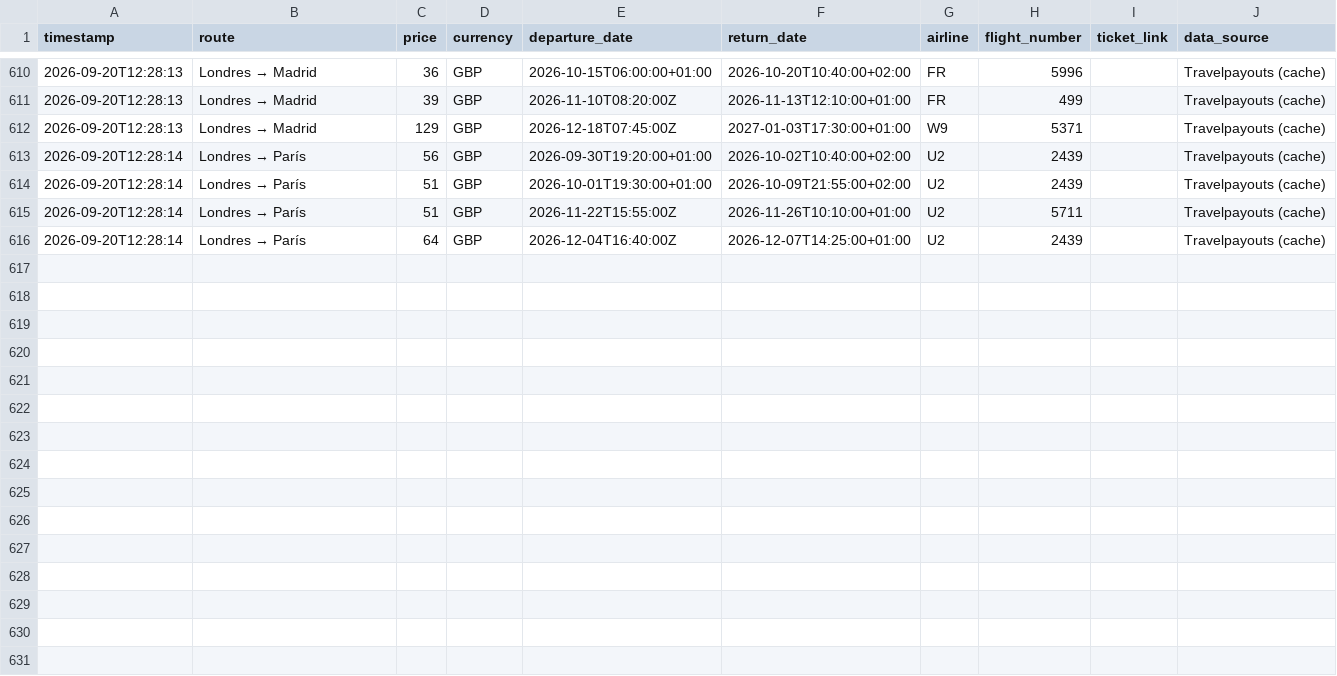
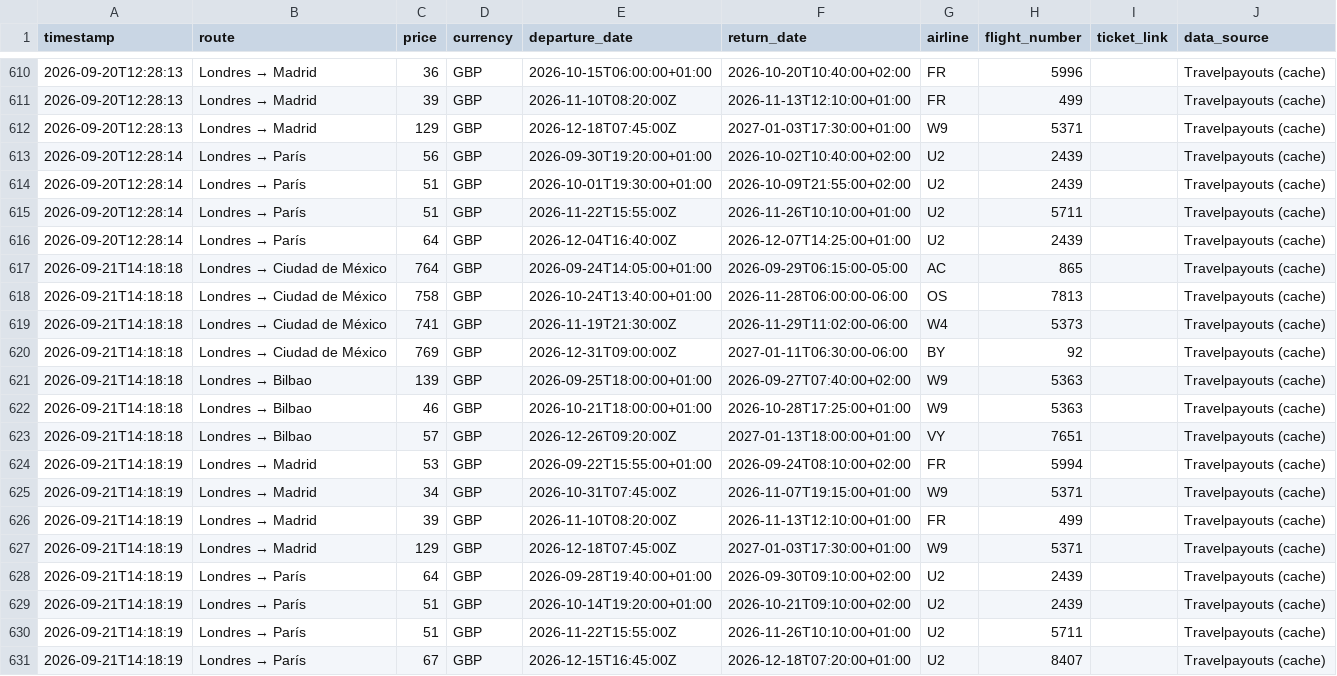
Before and after one commit to Silmerem/Code, a CSV file: flight-tracker/flight_price_history.csv, drawn as a sheet; only a part is shown, gaps mark what is left out; the diff names each change by its address in the sheet, - before the commit and + after, or states it on an @@ line.

```diff
--- a/flight-tracker/flight_price_history.csv
+++ b/flight-tracker/flight_price_history.csv
+row 617: 2026-09-21T14:18:18 | Londres → Ciudad de México | 764 | GBP | 2026-09-24T14:05:00+01:00 | 2026-09-29T06:15:00-05:00 | AC | 865 |  | Travelpayouts (cache)
+row 618: 2026-09-21T14:18:18 | Londres → Ciudad de México | 758 | GBP | 2026-10-24T13:40:00+01:00 | 2026-11-28T06:00:00-06:00 | OS | 7813 |  | Travelpayouts (cache)
+row 619: 2026-09-21T14:18:18 | Londres → Ciudad de México | 741 | GBP | 2026-11-19T21:30:00Z | 2026-11-29T11:02:00-06:00 | W4 | 5373 |  | Travelpayouts (cache)
+row 620: 2026-09-21T14:18:18 | Londres → Ciudad de México | 769 | GBP | 2026-12-31T09:00:00Z | 2027-01-11T06:30:00-06:00 | BY | 92 |  | Travelpayouts (cache)
+row 621: 2026-09-21T14:18:18 | Londres → Bilbao | 139 | GBP | 2026-09-25T18:00:00+01:00 | 2026-09-27T07:40:00+02:00 | W9 | 5363 |  | Travelpayouts (cache)
+row 622: 2026-09-21T14:18:18 | Londres → Bilbao | 46 | GBP | 2026-10-21T18:00:00+01:00 | 2026-10-28T17:25:00+01:00 | W9 | 5363 |  | Travelpayouts (cache)
+row 623: 2026-09-21T14:18:18 | Londres → Bilbao | 57 | GBP | 2026-12-26T09:20:00Z | 2027-01-13T18:00:00+01:00 | VY | 7651 |  | Travelpayouts (cache)
+row 624: 2026-09-21T14:18:19 | Londres → Madrid | 53 | GBP | 2026-09-22T15:55:00+01:00 | 2026-09-24T08:10:00+02:00 | FR | 5994 |  | Travelpayouts (cache)
+row 625: 2026-09-21T14:18:19 | Londres → Madrid | 34 | GBP | 2026-10-31T07:45:00Z | 2026-11-07T19:15:00+01:00 | W9 | 5371 |  | Travelpayouts (cache)
+row 626: 2026-09-21T14:18:19 | Londres → Madrid | 39 | GBP | 2026-11-10T08:20:00Z | 2026-11-13T12:10:00+01:00 | FR | 499 |  | Travelpayouts (cache)
+row 627: 2026-09-21T14:18:19 | Londres → Madrid | 129 | GBP | 2026-12-18T07:45:00Z | 2027-01-03T17:30:00+01:00 | W9 | 5371 |  | Travelpayouts (cache)
+row 628: 2026-09-21T14:18:19 | Londres → París | 64 | GBP | 2026-09-28T19:40:00+01:00 | 2026-09-30T09:10:00+02:00 | U2 | 2439 |  | Travelpayouts (cache)
+row 629: 2026-09-21T14:18:19 | Londres → París | 51 | GBP | 2026-10-14T19:20:00+01:00 | 2026-10-21T09:10:00+02:00 | U2 | 2439 |  | Travelpayouts (cache)
+row 630: 2026-09-21T14:18:19 | Londres → París | 51 | GBP | 2026-11-22T15:55:00Z | 2026-11-26T10:10:00+01:00 | U2 | 5711 |  | Travelpayouts (cache)
+row 631: 2026-09-21T14:18:19 | Londres → París | 67 | GBP | 2026-12-15T16:45:00Z | 2026-12-18T07:20:00+01:00 | U2 | 8407 |  | Travelpayouts (cache)
```
Also changed, not shown: tracker/flight_price_history.csv.
